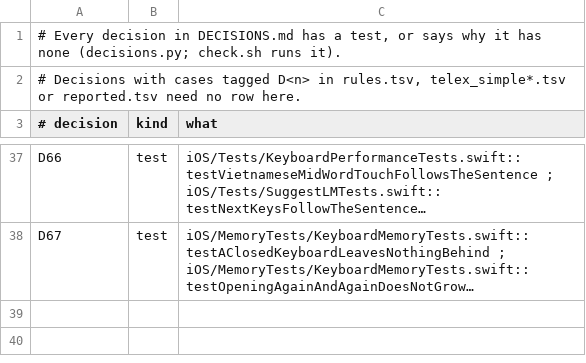
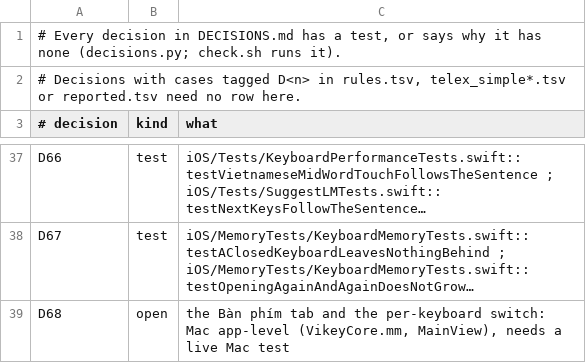
Before and after one commit to KGBRecord/Vikey, a TSV file: Tools/autoswitch/rules/decisions.tsv, drawn as a sheet; only a part is shown, gaps mark what is left out; long unchanged cells end in …; the diff names each change by its address in the sheet, - before the commit and + after, or states it on an @@ line.

Commit message:
feat(mac): add a Keyboards tab to choose where Vikey types
Vikey guesses from a keyboard's language whether to stay out of the way
(Japanese, Chinese, Korean...). The guess can be wrong for a keyboard
the user made, and there was no way to change it.

The new Keyboards tab lists the keyboards the user added, each with a
switch and a remove button; a menu adds any input source macOS knows,
custom layouts included. The choice is stored in UserDefaults
(KeyboardOverrides, input source id -> 1/0) and read in
VKUpdateLayoutCompat. It beats the guess in both directions; keyboards
not in the list keep the guess.

The guess moves into InputSourceIsOtherLanguage so the tab can show it.
The list covers layouts, input modes and input methods without modes,
but not the synthetic Roman mode. Adds decision D68.

```diff
--- a/Tools/autoswitch/rules/decisions.tsv
+++ b/Tools/autoswitch/rules/decisions.tsv
+row 39: D68 | open | the Bàn phím tab and the per-keyboard switch: Mac app-level (VikeyCore.mm, MainView), needs a live Mac test
```
Also changed, not shown: 7 other files.
